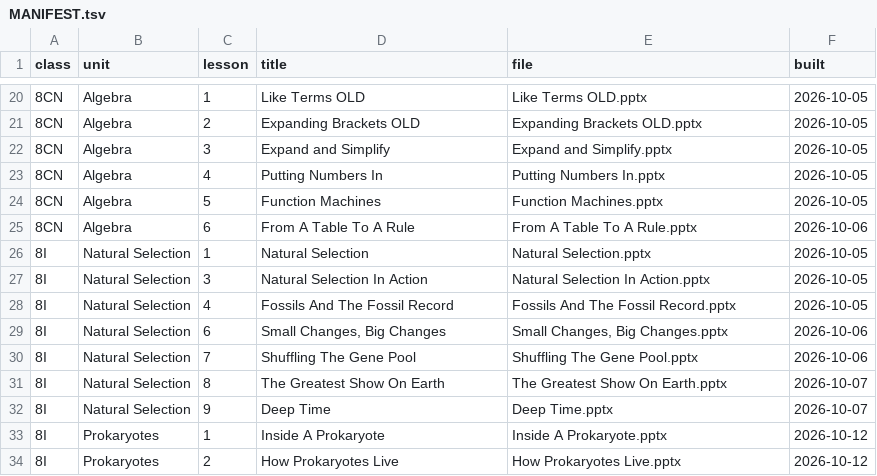
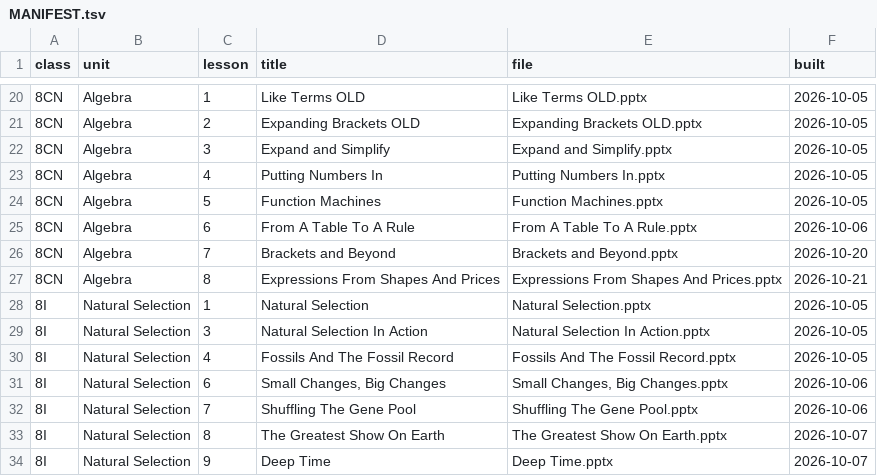
Before and after one commit to chuka1000/teaching, a TSV file: reference/MANIFEST.tsv, drawn as a sheet; only a part is shown, gaps mark what is left out; the shorter side is filled out with more unchanged rows; the diff names each change by its address in the sheet, - before the commit and + after, or states it on an @@ line.

```diff
--- a/reference/MANIFEST.tsv
+++ b/reference/MANIFEST.tsv
+row 26: 8CN | Algebra | 7 | Brackets and Beyond | Brackets and Beyond.pptx | 2026-10-20
+row 27: 8CN | Algebra | 8 | Expressions From Shapes And Prices | Expressions From Shapes And Prices.pptx | 2026-10-21
```
Also changed, not shown: 22 other files.
